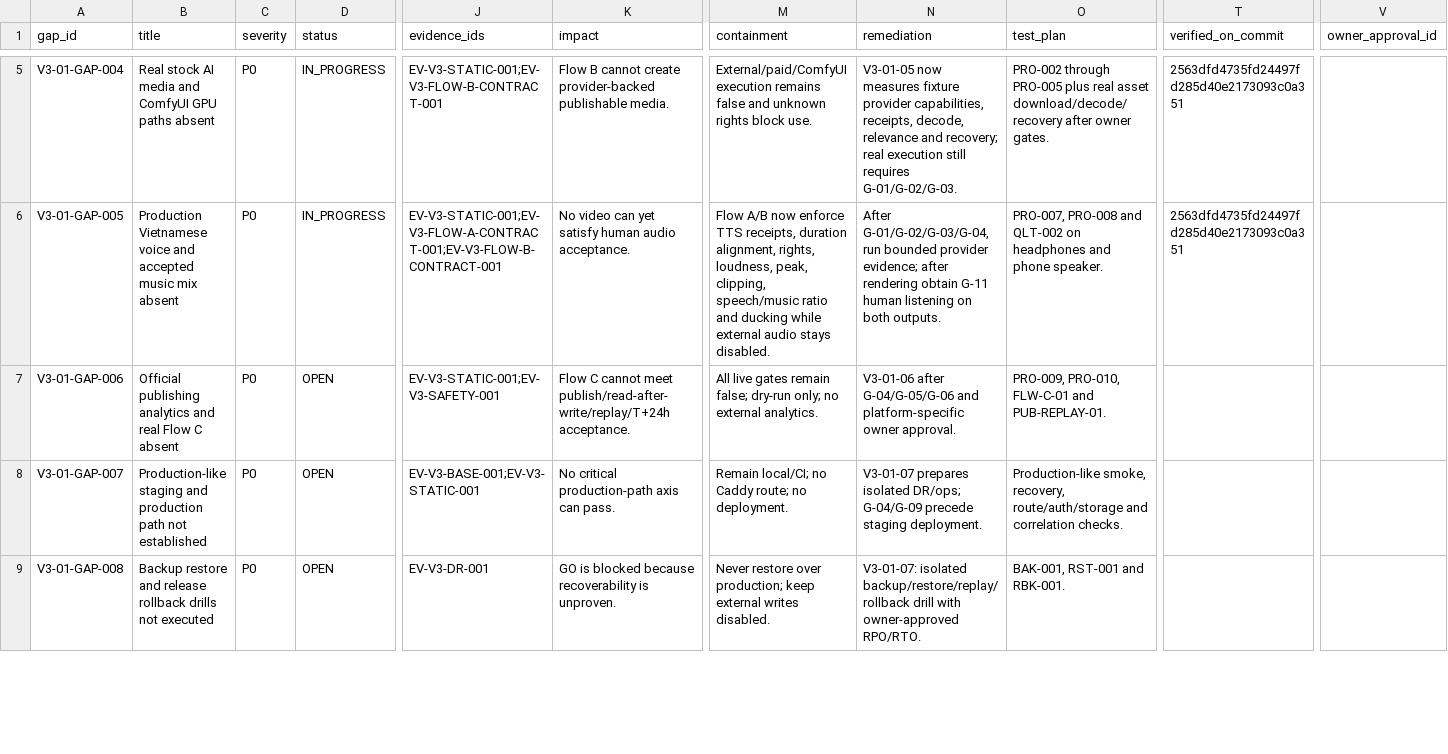
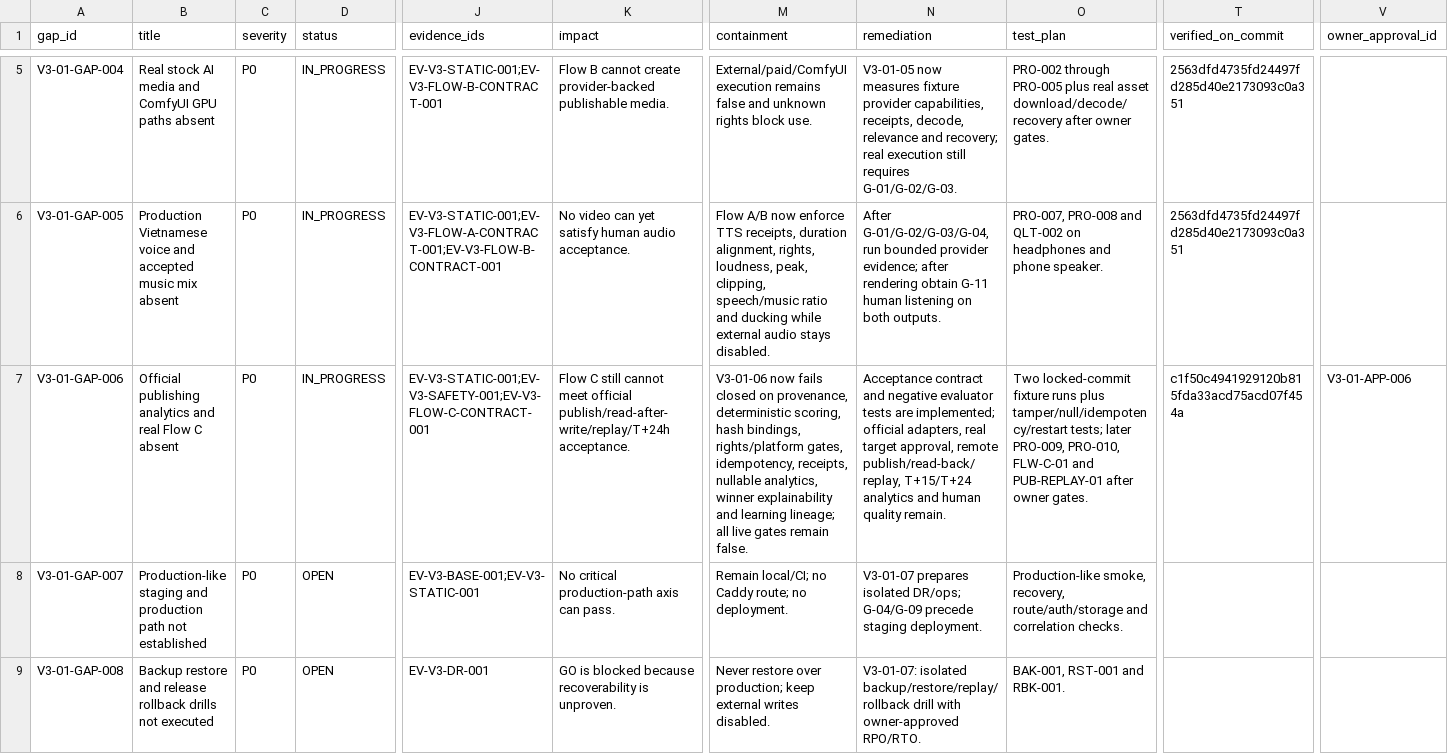
Before and after one commit to vangnguyen/npd-video-factory-v2, a CSV file: docs/acceptance/v3-01/13_GAP_REGISTER.csv, drawn as a sheet; only a part is shown, gaps mark what is left out; the diff names each change by its address in the sheet, - before the commit and + after, or states it on an @@ line.

```diff
--- a/docs/acceptance/v3-01/13_GAP_REGISTER.csv
+++ b/docs/acceptance/v3-01/13_GAP_REGISTER.csv
-D7 (status): OPEN
+D7 (status): IN_PROGRESS
-J7 (evidence_ids): EV-V3-STATIC-001;EV-V3-SAFETY-001
+J7 (evidence_ids): EV-V3-STATIC-001;EV-V3-SAFETY-001;EV-V3-FLOW-C-CONTRACT-001
-K7 (impact): Flow C cannot meet publish/read-after-write/replay/T+24h acceptance.
+K7 (impact): Flow C still cannot meet official publish/read-after-write/replay/T+24h acceptance.
-M7 (containment): All live gates remain false; dry-run only; no external analytics.
+M7 (containment): V3-01-06 now fails closed on provenance, deterministic scoring, hash bindings, rights/platform gates, idempotency, receipts, nullable analytics, winner explainability and learning lineage; all live gates remain false.
-N7 (remediation): V3-01-06 after G-04/G-05/G-06 and platform-specific owner approval.
+N7 (remediation): Acceptance contract and negative evaluator tests are implemented; official adapters, real target approval, remote publish/read-back/replay, T+15/T+24 analytics and human quality remain.
-O7 (test_plan): PRO-009, PRO-010, FLW-C-01 and PUB-REPLAY-01.
+O7 (test_plan): Two locked-commit fixture runs plus tamper/null/idempotency/restart tests; later PRO-009, PRO-010, FLW-C-01 and PUB-REPLAY-01 after owner gates.
-T7 (verified_on_commit): (empty)
+T7 (verified_on_commit): c1f50c4941929120b815fda33acd75acd07f454a
-V7 (owner_approval_id): (empty)
+V7 (owner_approval_id): V3-01-APP-006
```
Also changed, not shown: docs/acceptance/v3-01/02_ACCEPTANCE_MATRIX.csv, 19 other files.
